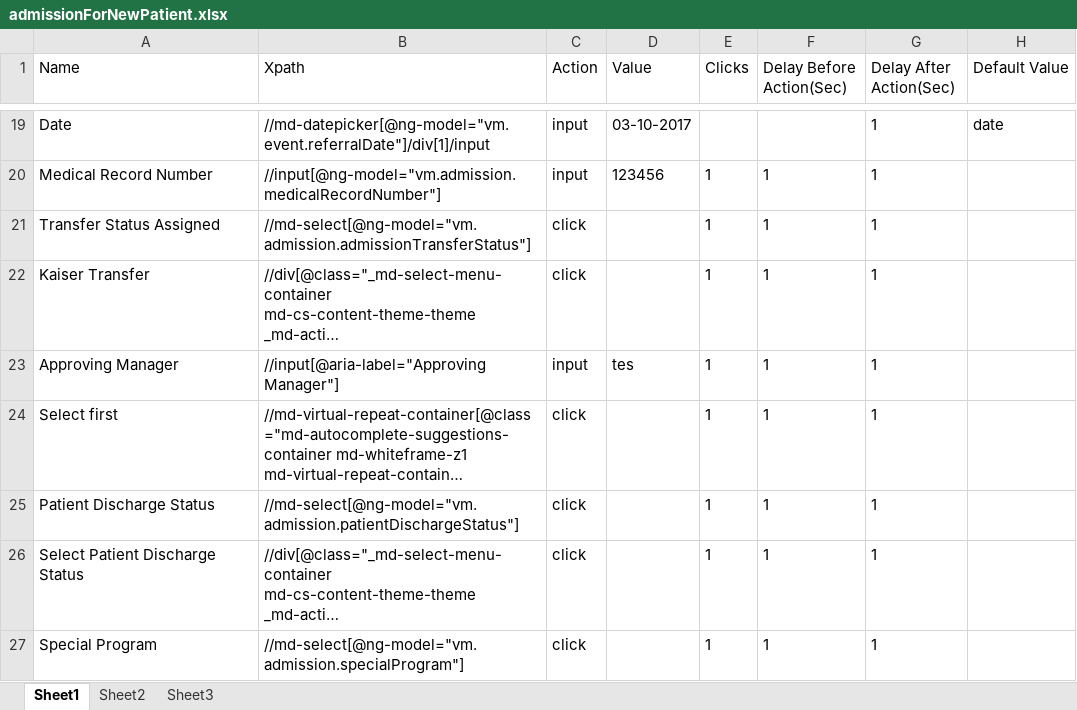
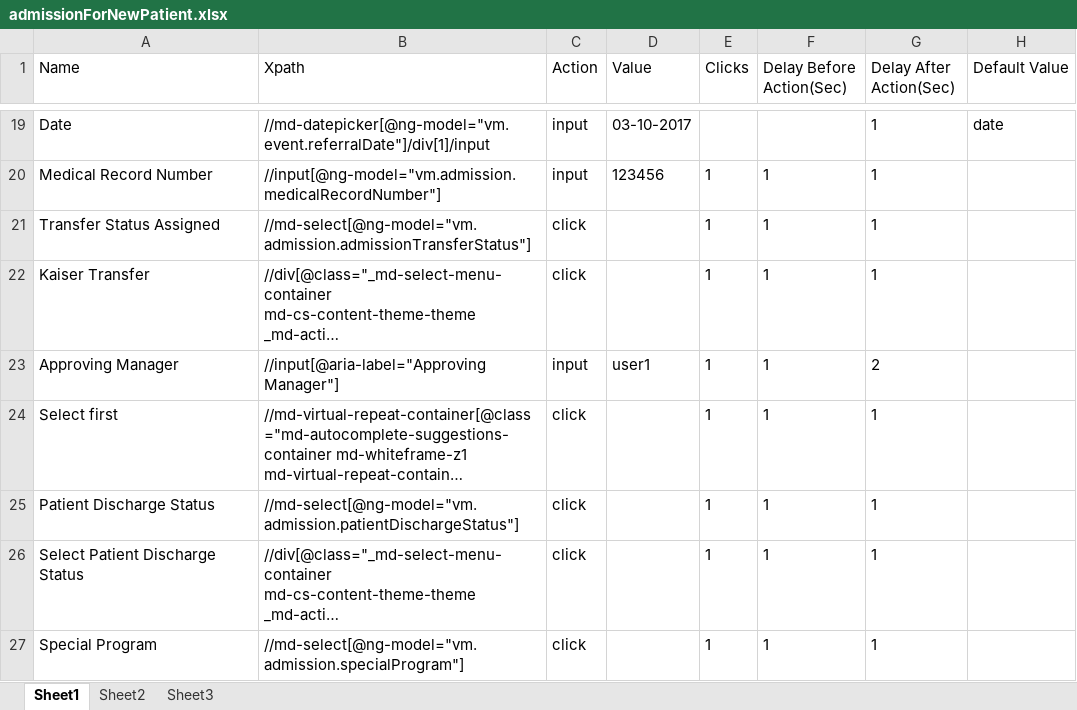
Before and after one commit to Ustingit/Automation, an Excel workbook: resources/admissionForNewPatient.xlsx, sheet Sheet1, drawn as a sheet; only a part is shown, gaps mark what is left out; long unchanged cells end in …; values as stored, in another font and other column widths than the file's, no borders; the diff names each change by its address in the sheet, - before the commit and + after, or states it on an @@ line.

```diff
--- a/resources/admissionForNewPatient.xlsx (sheet Sheet1)
+++ b/resources/admissionForNewPatient.xlsx (sheet Sheet1)
-D23 (Value): tes
+D23 (Value): user1
-G23 (Delay After Action(Sec)): 1
+G23 (Delay After Action(Sec)): 2
```
Also changed, not shown: resources/scheduling.xlsx, 9 other files.
